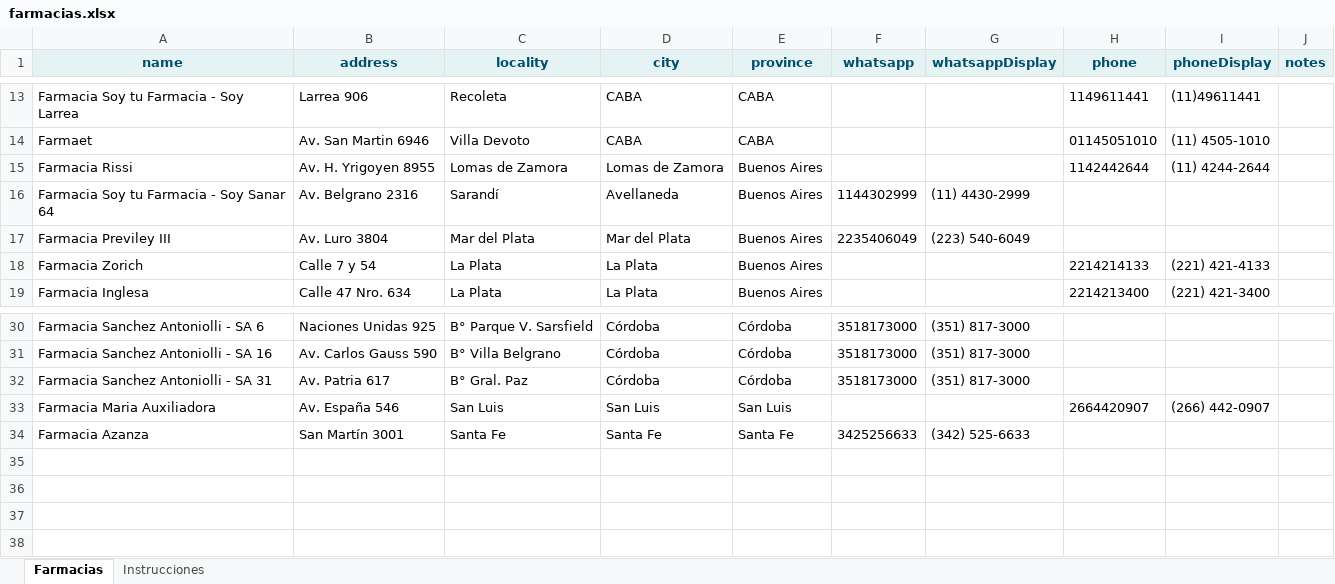
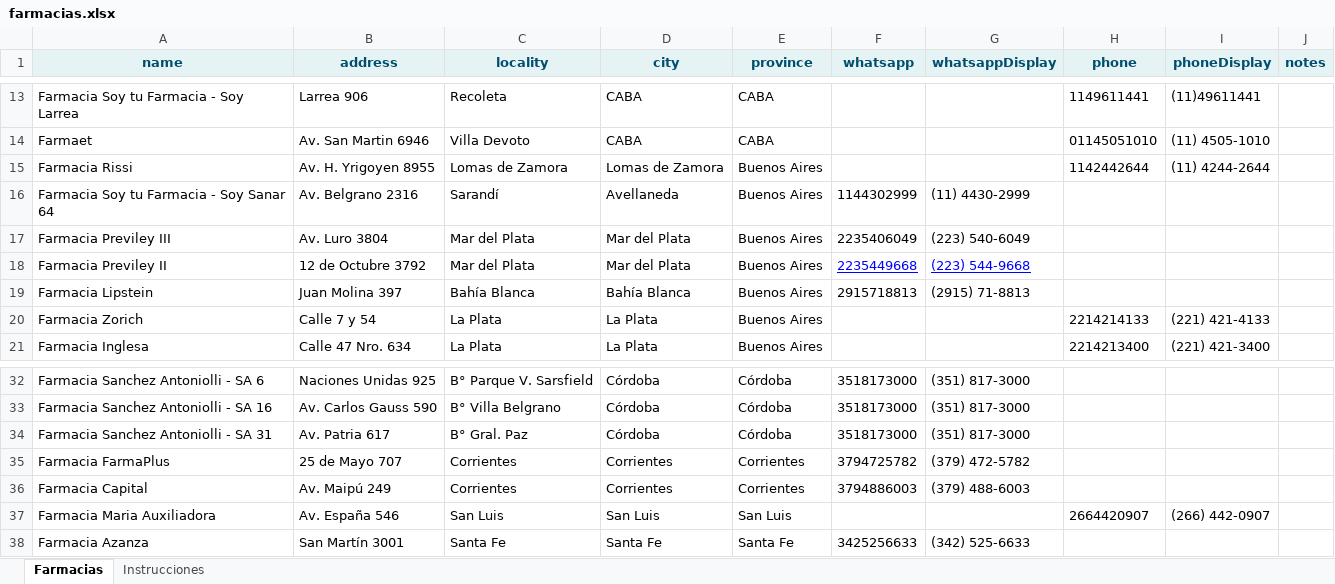
Before and after one commit to germanalef/buscador-farmacias, an Excel workbook: farmacias.xlsx, sheet Farmacias, drawn as a sheet; only a part is shown, gaps mark what is left out; values as stored, in another font and other column widths than the file's, no borders; table styles not drawn; the diff names each change by its address in the sheet, - before the commit and + after, or states it on an @@ line.

Commit message:
Add files via upload

```diff
--- a/farmacias.xlsx (sheet Farmacias)
+++ b/farmacias.xlsx (sheet Farmacias)
+row 18: Farmacia Previley II | 12 de Octubre 3792 | Mar del Plata | Mar del Plata | Buenos Aires | 2235449668 | (223) 544-9668
+row 19: Farmacia Lipstein | Juan Molina 397 | Bahía Blanca | Bahía Blanca | Buenos Aires | 2915718813 | (2915) 71-8813
+row 35: Farmacia FarmaPlus | 25 de Mayo 707 | Corrientes | Corrientes | Corrientes | 3794725782 | (379) 472-5782
+row 36: Farmacia Capital | Av. Maipú 249 | Corrientes | Corrientes | Corrientes | 3794886003 | (379) 488-6003
```
